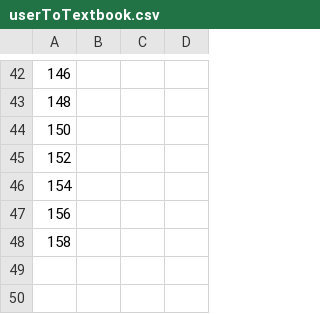
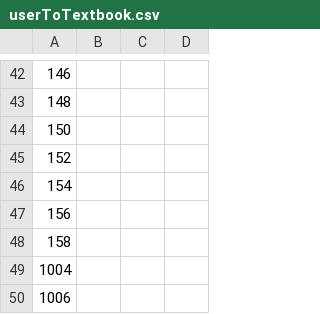
Before and after one commit to atmiyajadvani/EECS3311-finalproject, a CSV file: src/UI/userToTextbook.csv, drawn as a sheet; only a part is shown, gaps mark what is left out; the diff names each change by its address in the sheet, - before the commit and + after, or states it on an @@ line.

```diff
--- a/src/UI/userToTextbook.csv
+++ b/src/UI/userToTextbook.csv
+row 49: 1004
+row 50: 1006
```
Also changed, not shown: src/UI/FacultyUsers.csv, src/UI/ItemSpreadsheet.csv, 4 other files.
